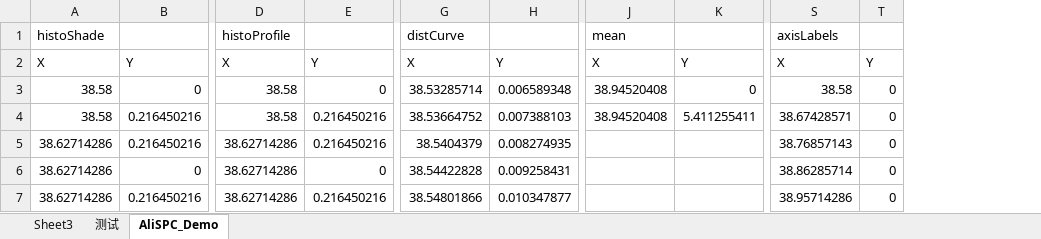
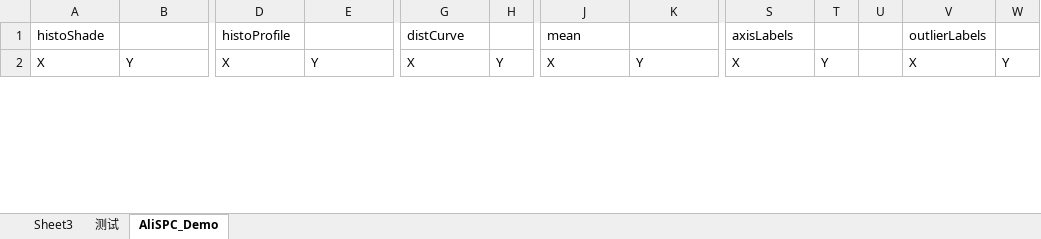
Before and after one commit to ccabbey/AliSPC, an Excel workbook: AliSPC_Dev2.0.0.261109.xlsm, sheet AliSPC_Demo, drawn as a sheet; only a part is shown, gaps mark what is left out; values as stored, in another font and other column widths than the file's, no borders; charts and pictures not drawn; removed rows and columns are numbered as before the commit, all else as after; rows hold the shown columns only; the diff covers the shown part only; the diff names each change by its address in the sheet, - before the commit and + after, or states it on an @@ line.

```diff
--- a/AliSPC_Dev2.0.0.261109.xlsm (sheet AliSPC_Demo)
+++ b/AliSPC_Dev2.0.0.261109.xlsm (sheet AliSPC_Demo)
-column H, row 2: Y
+column H, row 2: Y
+column U, empty
+column V (outlierLabels), row 2: X
+column W, row 2: Y
-row 3: 38.58 | 0 | 38.58 | 0 | 38.53285714 | 0.006589348 | 38.94520408 | 0 | 38.58 | 0
-row 4: 38.58 | 0.216450216 | 38.58 | 0.216450216 | 38.53664752 | 0.007388103 | 38.94520408 | 5.411255411 | 38.67428571 | 0
-row 5: 38.62714286 | 0.216450216 | 38.62714286 | 0.216450216 | 38.5404379 | 0.008274935 |  |  | 38.76857143 | 0
-row 6: 38.62714286 | 0 | 38.62714286 | 0 | 38.54422828 | 0.009258431 |  |  | 38.86285714 | 0
-row 7: 38.62714286 | 0.216450216 | 38.62714286 | 0.216450216 | 38.54801866 | 0.010347877 |  |  | 38.95714286 | 0
```
Also changed, not shown: other rows of this sheet, sheet Sheet3, charts or pictures, 15 other files.
